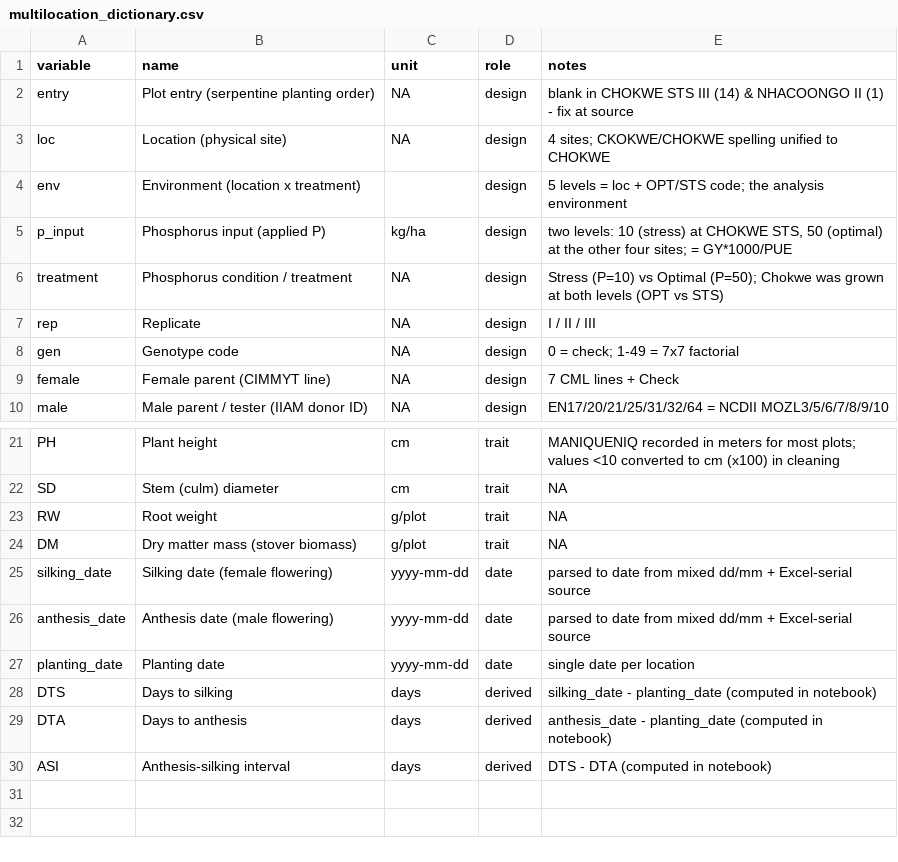
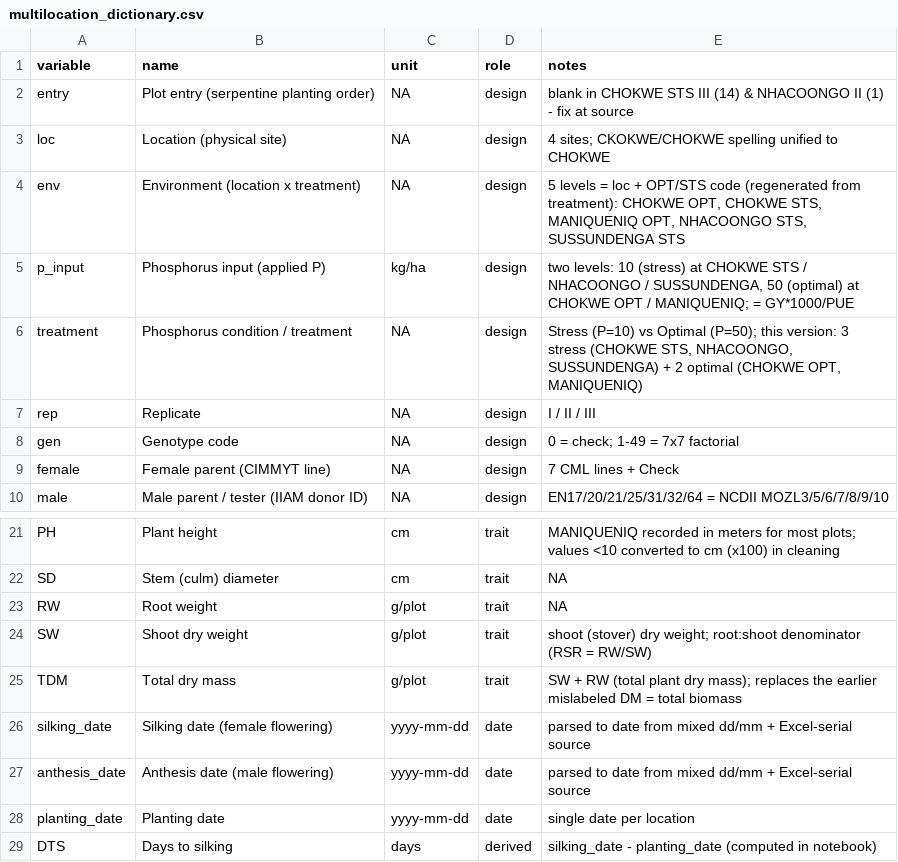
Before and after one commit to faustovrz/gcamoz, a CSV file: data/multilocation_dictionary.csv, drawn as a sheet; only a part is shown, gaps mark what is left out; the shorter side is filled out with more unchanged rows.

```diff
--- a/data/multilocation_dictionary.csv
+++ b/data/multilocation_dictionary.csv
@@ -3,5 +3,5 @@ entry,Plot entry (serpentine planting order),NA,design,blank in CHOKWE STS III (
 loc,Location (physical site),NA,design,4 sites; CKOKWE/CHOKWE spelling unified to CHOKWE
-env,Environment (location x treatment),,design,5 levels = loc + OPT/STS code; the analysis environment
-p_input,Phosphorus input (applied P),kg/ha,design,"two levels: 10 (stress) at CHOKWE STS, 50 (optimal) at the other four sites; = GY*1000/PUE"
-treatment,Phosphorus condition / treatment,NA,design,Stress (P=10) vs Optimal (P=50); Chokwe was grown at both levels (OPT vs STS)
+env,Environment (location x treatment),NA,design,"5 levels = loc + OPT/STS code (regenerated from treatment): CHOKWE OPT, CHOKWE STS, MANIQUENIQ OPT, NHACOONGO STS, SUSSUNDENGA STS"
+p_input,Phosphorus input (applied P),kg/ha,design,"two levels: 10 (stress) at CHOKWE STS / NHACOONGO / SUSSUNDENGA, 50 (optimal) at CHOKWE OPT / MANIQUENIQ; = GY*1000/PUE"
+treatment,Phosphorus condition / treatment,NA,design,"Stress (P=10) vs Optimal (P=50); this version: 3 stress (CHOKWE STS, NHACOONGO, SUSSUNDENGA) + 2 optimal (CHOKWE OPT, MANIQUENIQ)"
 rep,Replicate,NA,design,I / II / III
@@ -23,3 +23,4 @@ SD,Stem (culm) diameter,cm,trait,NA
 RW,Root weight,g/plot,trait,NA
-DM,Dry matter mass (stover biomass),g/plot,trait,NA
+SW,Shoot dry weight,g/plot,trait,shoot (stover) dry weight; root:shoot denominator (RSR = RW/SW)
+TDM,Total dry mass,g/plot,trait,SW + RW (total plant dry mass); replaces the earlier mislabeled DM = total biomass
 silking_date,Silking date (female flowering),yyyy-mm-dd,date,parsed to date from mixed dd/mm + Excel-serial source
```
Also changed, not shown: 13 other files.
